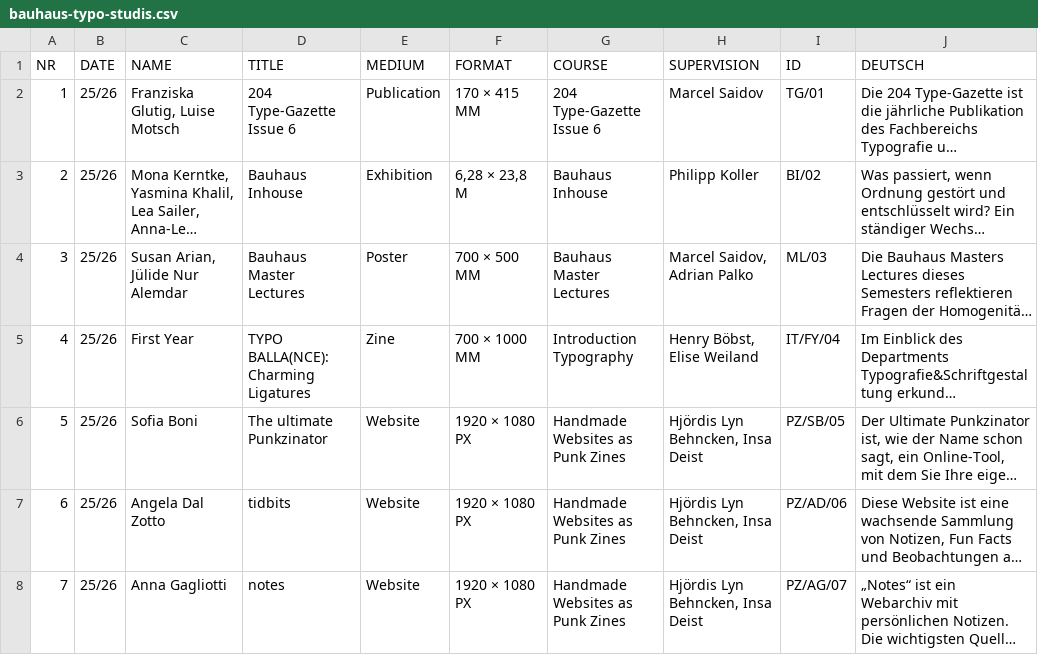
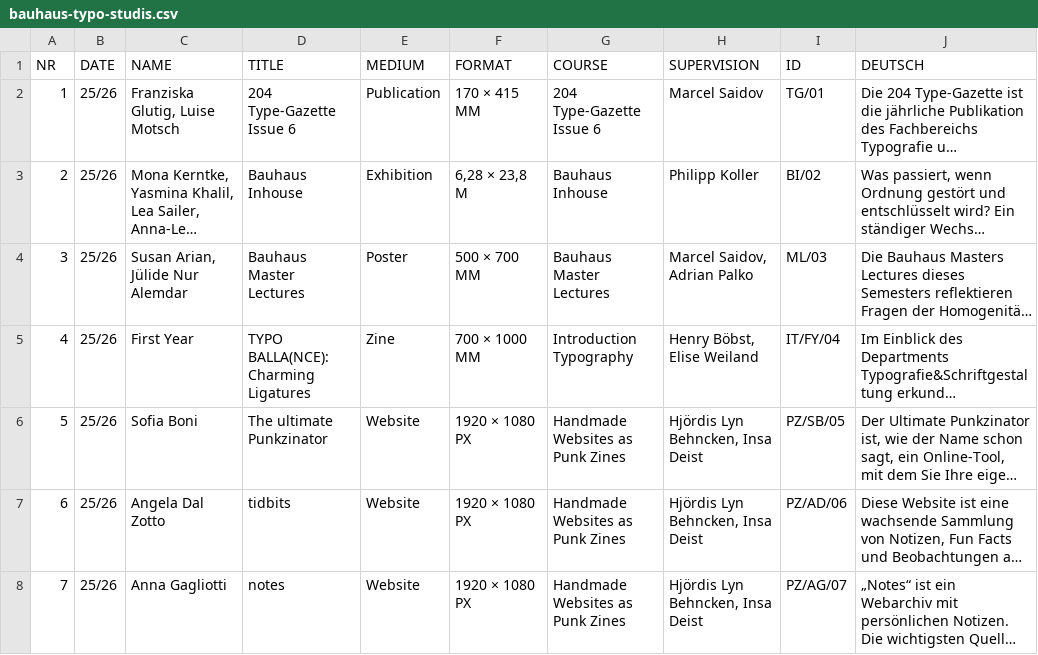
Before and after one commit to BURROO/bauhaus-typo, a CSV file: public/bauhaus-typo-studis.csv, drawn as a sheet; only a part is shown; long unchanged cells end in …; the diff names each change by its address in the sheet, - before the commit and + after, or states it on an @@ line.

```diff
--- a/public/bauhaus-typo-studis.csv
+++ b/public/bauhaus-typo-studis.csv
-F4 (FORMAT): 700 × 500 MM
+F4 (FORMAT): 500 × 700 MM
```
Also changed, not shown: 28 other files.
